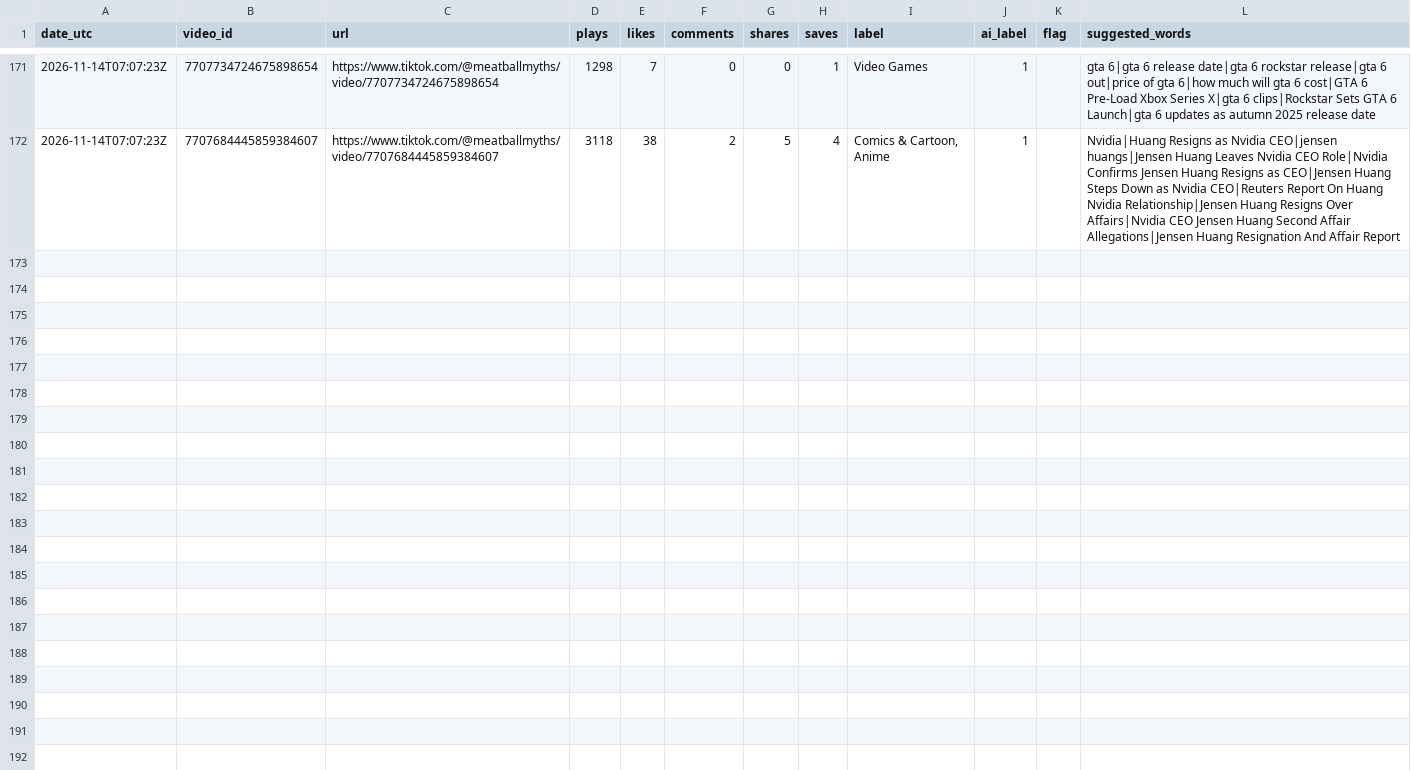
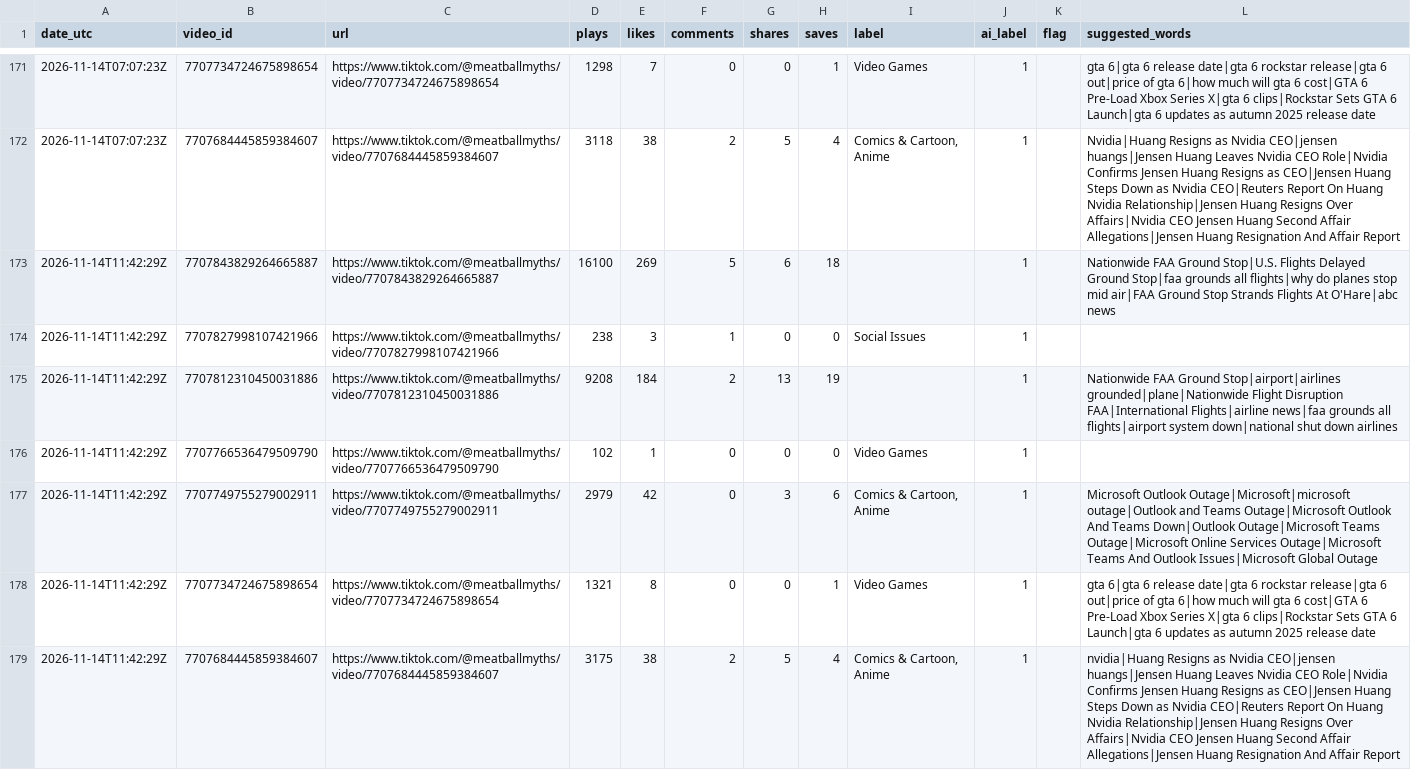
Before and after one commit to mooneyn60-art/skills, a CSV file: skills/oh-meatball/data/tiktok-stats.csv, drawn as a sheet; only a part is shown, gaps mark what is left out.

```diff
--- a/skills/oh-meatball/data/tiktok-stats.csv
+++ b/skills/oh-meatball/data/tiktok-stats.csv
@@ -172 +172,8 @@ date_utc,video_id,url,plays,likes,comments,shares,saves,label,ai_label,flag,sugg
 2026-11-14T07:07:23Z,7707684445859384607,https://www.tiktok.com/@meatballmyths/video/7707684445859384607,3118,38,2,5,4,"Comics & Cartoon, Anime",1,,Nvidia|Huang Resigns as Nvidia CEO|jensen huangs|Jensen Huang Leaves Nvidia CEO Role|Nvidia Confirms Jensen Huang Resigns as CEO|Jensen Huang Steps Down as Nvidia CEO|Reuters Report On Huang Nvidia Relationship|Jensen Huang Resigns Over Affairs|Nvidia CEO Jensen Huang Second Affair Allegations|Jensen Huang Resignation And Affair Report
+2026-11-14T11:42:29Z,7707843829264665887,https://www.tiktok.com/@meatballmyths/video/7707843829264665887,16100,269,5,6,18,,1,,Nationwide FAA Ground Stop|U.S. Flights Delayed Ground Stop|faa grounds all flights|why do planes stop mid air|FAA Ground Stop Strands Flights At O'Hare|abc news
+2026-11-14T11:42:29Z,7707827998107421966,https://www.tiktok.com/@meatballmyths/video/7707827998107421966,238,3,1,0,0,Social Issues,1,,
+2026-11-14T11:42:29Z,7707812310450031886,https://www.tiktok.com/@meatballmyths/video/7707812310450031886,9208,184,2,13,19,,1,,Nationwide FAA Ground Stop|airport|airlines grounded|plane|Nationwide Flight Disruption FAA|International Flights|airline news|faa grounds all flights|airport system down|national shut down airlines
+2026-11-14T11:42:29Z,7707766536479509790,https://www.tiktok.com/@meatballmyths/video/7707766536479509790,102,1,0,0,0,Video Games,1,,
+2026-11-14T11:42:29Z,7707749755279002911,https://www.tiktok.com/@meatballmyths/video/7707749755279002911,2979,42,0,3,6,"Comics & Cartoon, Anime",1,,Microsoft Outlook Outage|Microsoft|microsoft outage|Outlook and Teams Outage|Microsoft Outlook And Teams Down|Outlook Outage|Microsoft Teams Outage|Microsoft Online Services Outage|Microsoft Teams And Outlook Issues|Microsoft Global Outage
+2026-11-14T11:42:29Z,7707734724675898654,https://www.tiktok.com/@meatballmyths/video/7707734724675898654,1321,8,0,0,1,Video Games,1,,gta 6|gta 6 release date|gta 6 rockstar release|gta 6 out|price of gta 6|how much will gta 6 cost|GTA 6 Pre-Load Xbox Series X|gta 6 clips|Rockstar Sets GTA 6 Launch|gta 6 updates as autumn 2025 release date
+2026-11-14T11:42:29Z,7707684445859384607,https://www.tiktok.com/@meatballmyths/video/7707684445859384607,3175,38,2,5,4,"Comics & Cartoon, Anime",1,,nvidia|Huang Resigns as Nvidia CEO|jensen huangs|Jensen Huang Leaves Nvidia CEO Role|Nvidia Confirms Jensen Huang Resigns as CEO|Jensen Huang Steps Down as Nvidia CEO|Reuters Report On Huang Nvidia Relationship|Jensen Huang Resigns Over Affairs|Nvidia CEO Jensen Huang Second Affair Allegations|Jensen Huang Resignation And Affair Report
```
Also changed, not shown: 1 other file.
